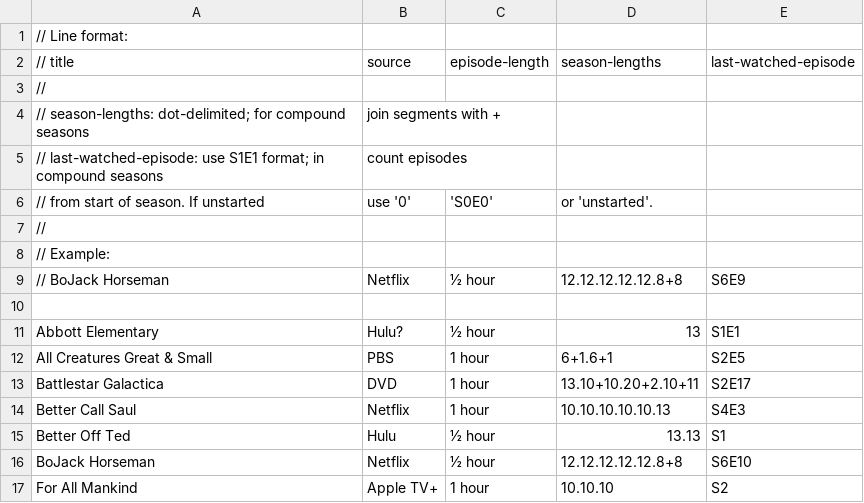
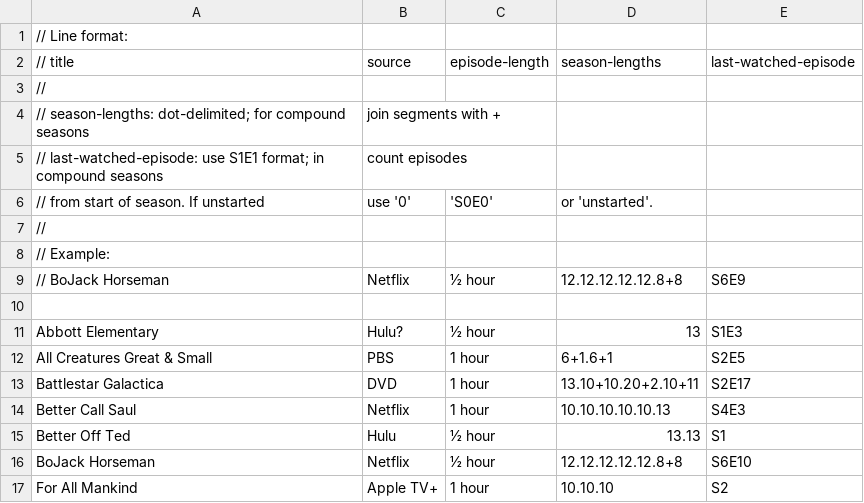
Before and after one commit to mferber/TVChartWeb, a CSV file: data/shows.csv, drawn as a sheet; only a part is shown.

Commit message:
Save edited data file

```diff
--- a/data/shows.csv
+++ b/data/shows.csv
@@ -10,3 +10,3 @@
 
-Abbott Elementary, Hulu?, ½ hour, 13, S1E1
+Abbott Elementary, Hulu?, ½ hour, 13, S1E3
 All Creatures Great & Small, PBS, 1 hour, 6+1.6+1, S2E5
```
Also changed, not shown: 2 other files.
